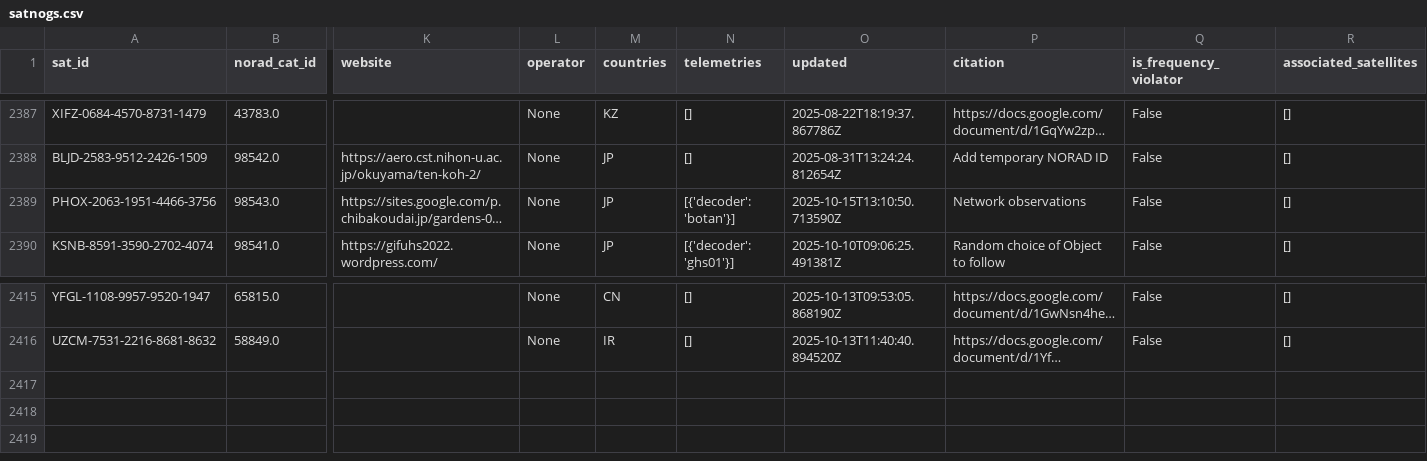
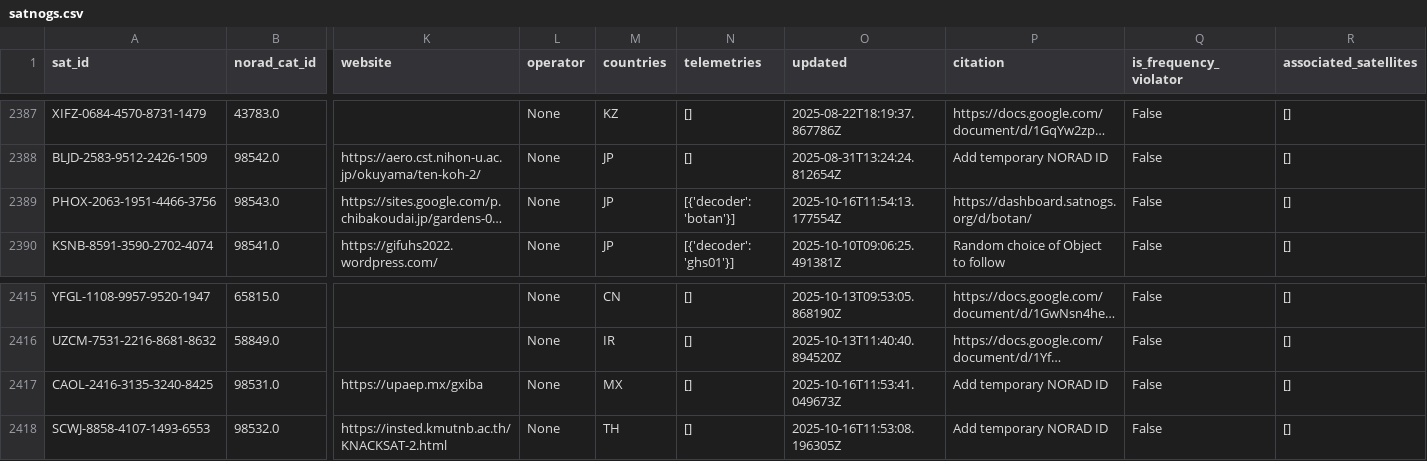
Before and after one commit to muzihuaner/amateur-satellite-database, a CSV file: data/satnogs.csv, drawn as a sheet; only a part is shown, gaps mark what is left out; long unchanged cells end in …; rows hold the shown columns only; the diff names each change by its address in the sheet, - before the commit and + after, or states it on an @@ line.

```diff
--- a/data/satnogs.csv
+++ b/data/satnogs.csv
-O2389 (updated): 2025-10-15T13:10:50.713590Z
+O2389 (updated): 2025-10-16T11:54:13.177554Z
-P2389 (citation): Network observations
+P2389 (citation): https://dashboard.satnogs.org/d/botan/
+row 2417: CAOL-2416-3135-3240-8425 | 98531.0 | https://upaep.mx/gxiba | None | MX | [] | 2025-10-16T11:53:41.049673Z | Add temporary NORAD ID | False | []
+row 2418: SCWJ-8858-4107-1493-6553 | 98532.0 | https://insted.kmutnb.ac.th/KNACKSAT-2.html | None | TH | [] | 2025-10-16T11:53:08.196305Z | Add temporary NORAD ID | False | []
```
Also changed, not shown: data/amsat-active-frequencies.csv, data/amsat-all-frequencies.csv, 3 other files.
